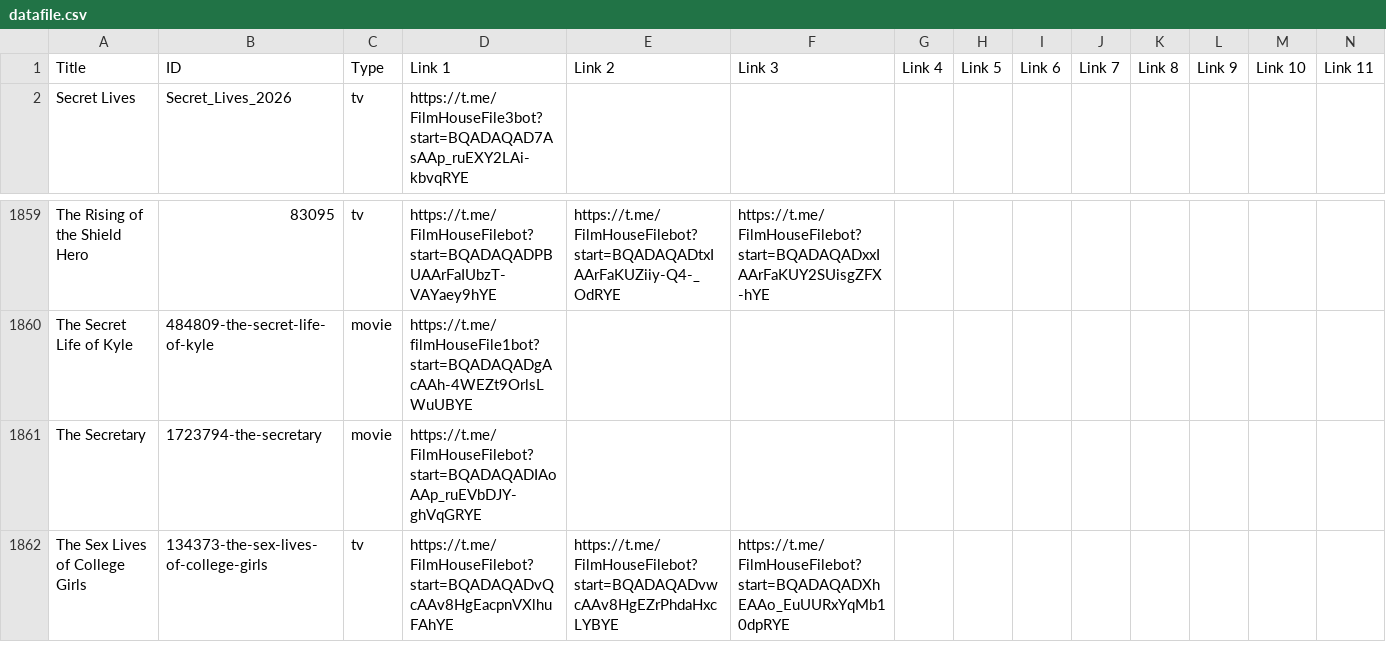
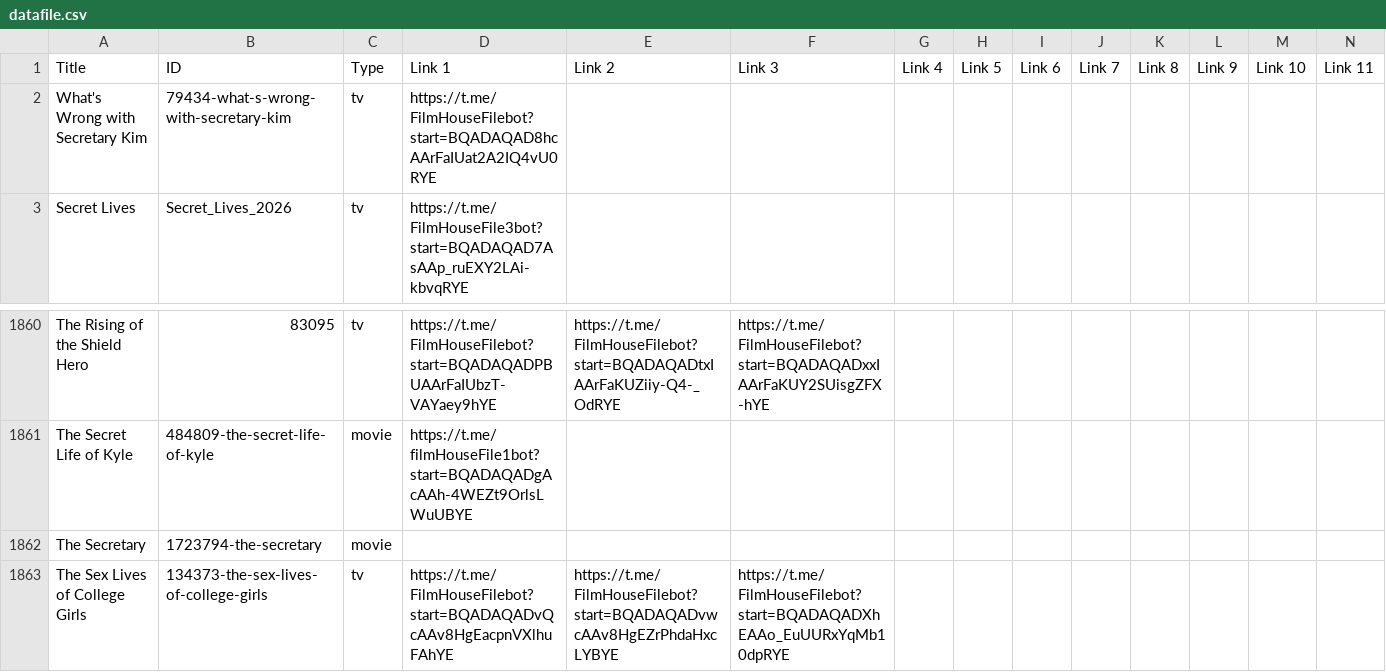
Before and after one commit to dans123456/filmhouse, a CSV file: MOVIE/Data/datafile.csv, drawn as a sheet; only a part is shown, gaps mark what is left out; addresses are those after the commit; rows hold the shown columns only; the diff names each change by its address in the sheet, - before the commit and + after, or states it on an @@ line.

Commit message:
Fix title match collisions, add Secretary Kim 2018 to catalog, and reset The Secretary links

```diff
--- a/MOVIE/Data/datafile.csv
+++ b/MOVIE/Data/datafile.csv
+row 2: What's Wrong with Secretary Kim | 79434-what-s-wrong-with-secretary-kim | tv | https://t.me/FilmHouseFilebot?start=BQADAQAD8hcAArFaIUat2A2IQ4vU0RYE
-D1862: https://t.me/FilmHouseFilebot?start=BQADAQADIAoAAp_ruEVbDJY-ghVqGRYE
+D1862: (empty)
```
Also changed, not shown: 3 other files.
